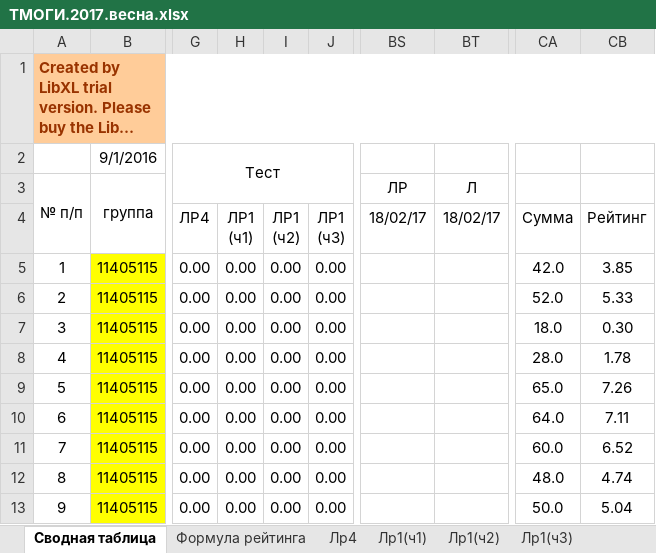
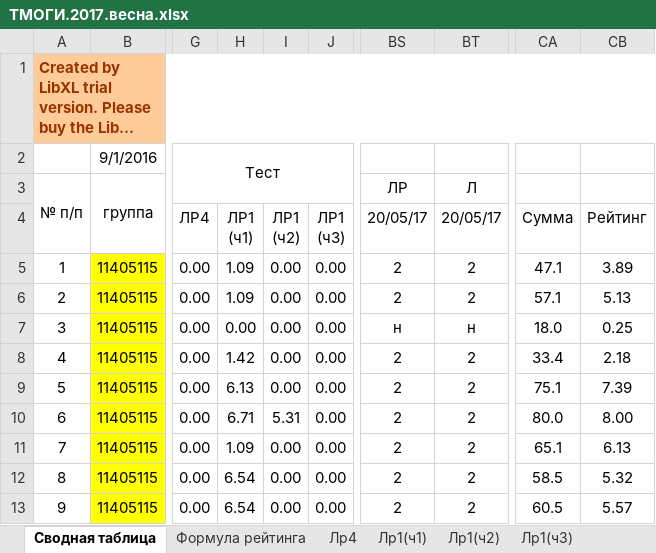
Before and after one commit to b490/rating, an Excel workbook: весна/ТМОГИ.2017.весна.xlsx, sheet Сводная таблица, drawn as a sheet; only a part is shown, gaps mark what is left out; long unchanged cells end in …; values as stored, in another font and other column widths than the file's, no borders; conditional formats not drawn; the diff covers the shown part only; the diff names each change by its address in the sheet, - before the commit and + after, or states it on an @@ line.

```diff
--- a/весна/ТМОГИ.2017.весна.xlsx (sheet Сводная таблица)
+++ b/весна/ТМОГИ.2017.весна.xlsx (sheet Сводная таблица)
-BS4: 18/02/17
+BS4: 20/05/17
-BT4: 18/02/17
+BT4: 20/05/17
-H5:H6: 0.00
+H5:H6: 1.09
-BS5:BS6: (empty)
+BS5:BS6: 2
-BT5:BT6: (empty)
+BT5:BT6: 2
-CA5: 42.0
+CA5: 47.1
-CB5: 3.85
+CB5: 3.89
-CA6: 52.0
+CA6: 57.1
-CB6: 5.33
+CB6: 5.13
-BS7: (empty)
+BS7: н
-BT7: (empty)
+BT7: н
-CB7: 0.30
+CB7: 0.25
-H8: 0.00
+H8: 1.42
-BS8:BS13: (empty)
+BS8:BS13: 2
-BT8:BT13: (empty)
+BT8:BT13: 2
-CA8: 28.0
+CA8: 33.4
-CB8: 1.78
+CB8: 2.18
-H9: 0.00
+H9: 6.13
-CA9: 65.0
+CA9: 75.1
-CB9: 7.26
+CB9: 7.39
-H10: 0.00
+H10: 6.71
-I10: 0.00
+I10: 5.31
-CA10: 64.0
+CA10: 80.0
-CB10: 7.11
+CB10: 8.00
-H11: 0.00
+H11: 1.09
-CA11: 60.0
+CA11: 65.1
-CB11: 6.52
+CB11: 6.13
-H12:H13: 0.00
+H12:H13: 6.54
-CA12: 48.0
+CA12: 58.5
-CB12: 4.74
+CB12: 5.32
-CA13: 50.0
+CA13: 60.5
-CB13: 5.04
+CB13: 5.57
```
Also changed, not shown: other rows of this sheet, sheet Лр1(ч1), sheet Лист2, sheet Лр1(ч2).
